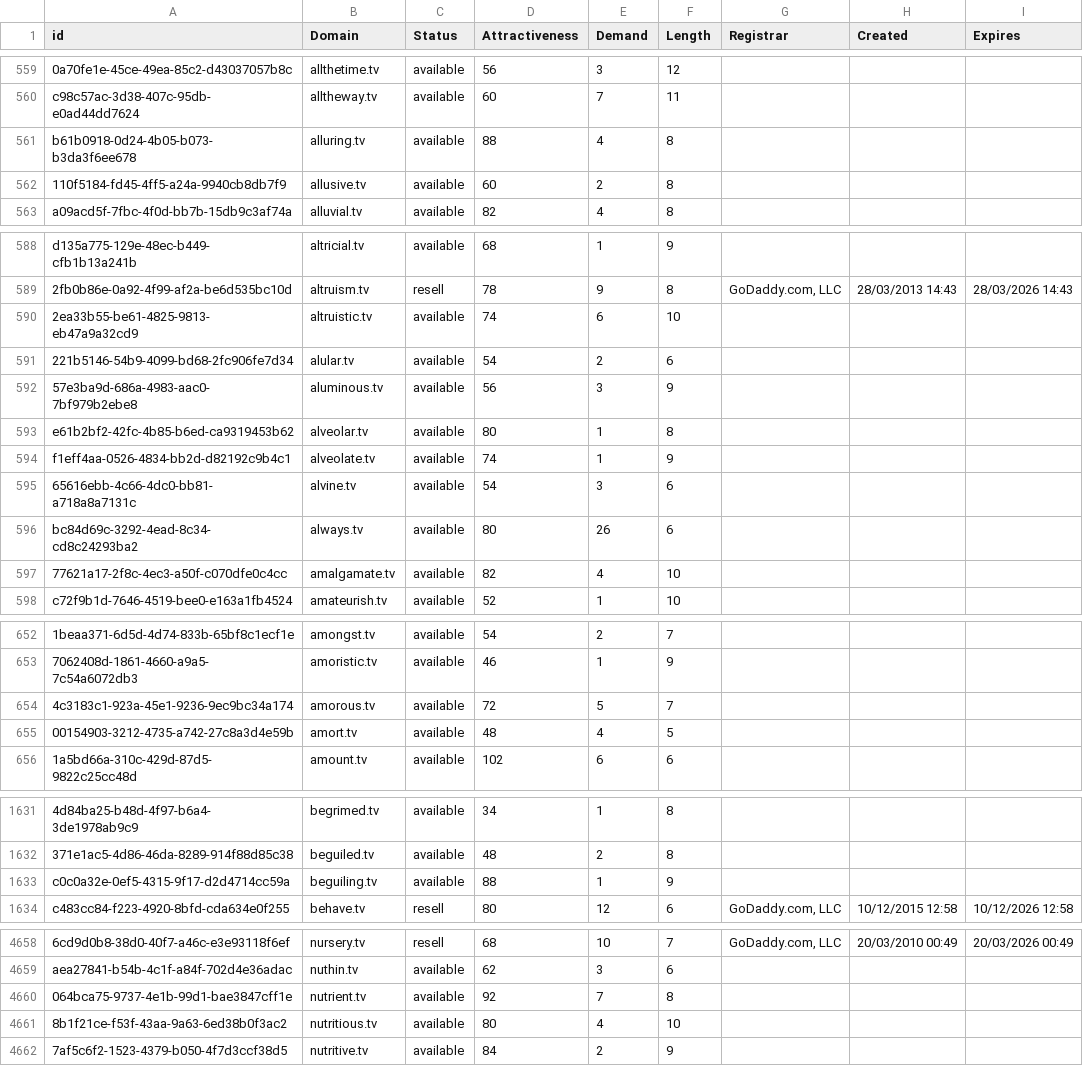
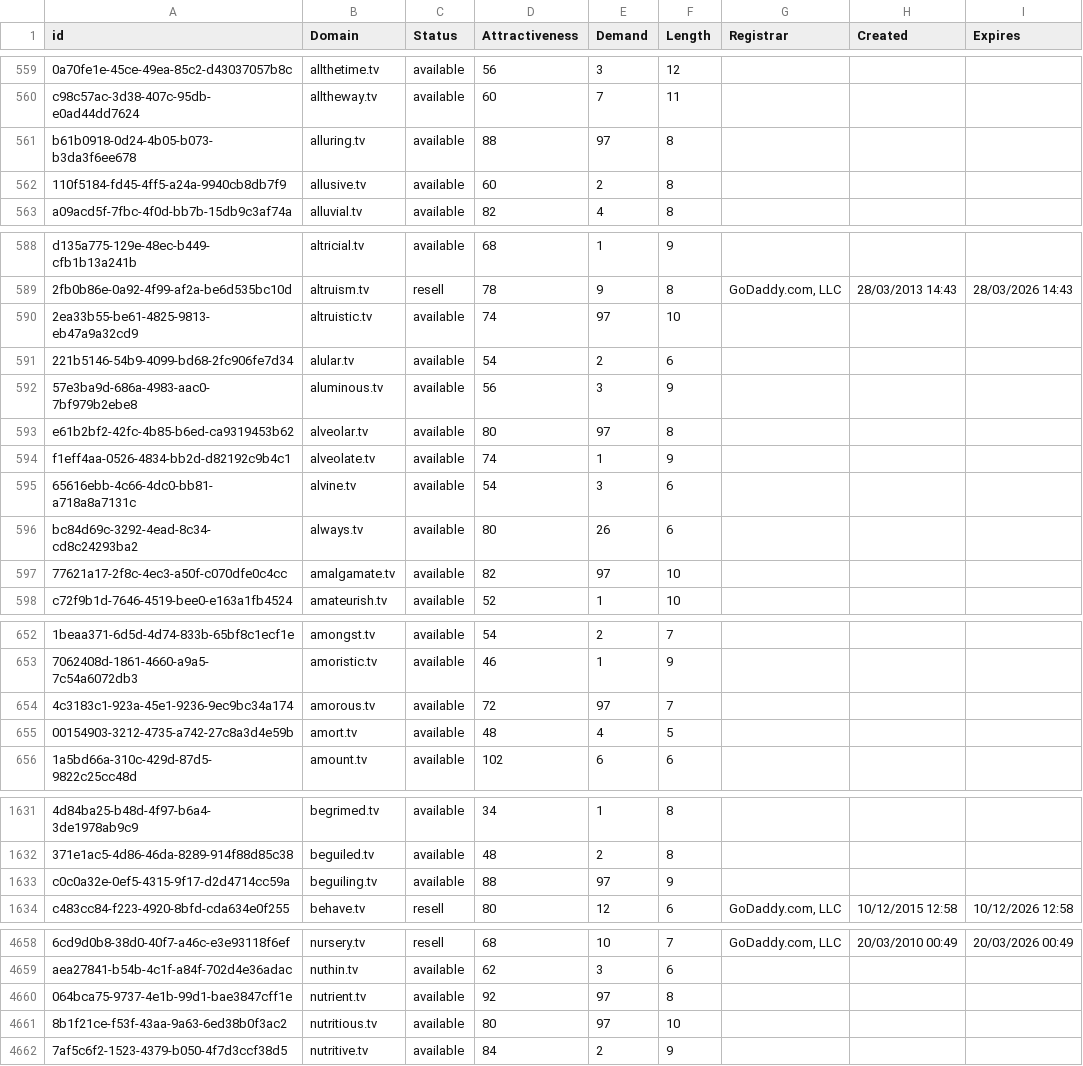
Before and after one commit to UniqueDomains/tv-oneword-domains, a CSV file: tv.csv, drawn as a sheet; only a part is shown, gaps mark what is left out; the diff covers the shown part only; the diff names each change by its address in the sheet, - before the commit and + after, or states it on an @@ line.

```diff
--- a/tv.csv
+++ b/tv.csv
-E561 (Demand): 4
+E561 (Demand): 97
-E590 (Demand): 6
+E590 (Demand): 97
-E593 (Demand): 1
+E593 (Demand): 97
-E597 (Demand): 4
+E597 (Demand): 97
-E654 (Demand): 5
+E654 (Demand): 97
-E1633 (Demand): 1
+E1633 (Demand): 97
-E4660 (Demand): 7
+E4660 (Demand): 97
-E4661 (Demand): 4
+E4661 (Demand): 97
```
Also changed, not shown: 20 edited cells elsewhere in this file, 1 other file.
